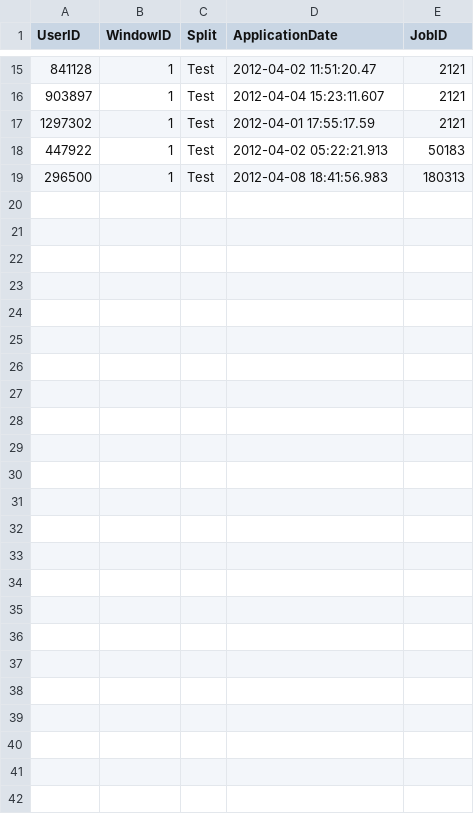
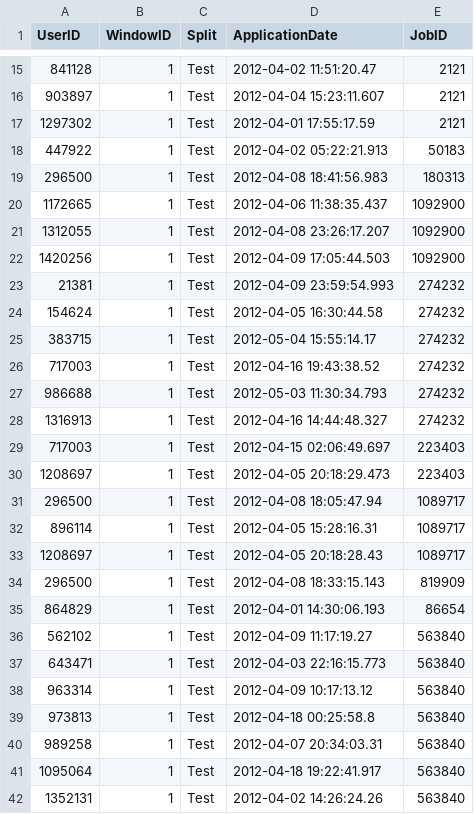
Before and after one commit to JimmyLin192/RecommenderSystem, a TSV file: codebases/sampleData/sampled_test_apps.tsv, drawn as a sheet; only a part is shown, gaps mark what is left out.

```diff
--- a/codebases/sampleData/sampled_test_apps.tsv
+++ b/codebases/sampleData/sampled_test_apps.tsv
@@ -19 +19,24 @@ UserID	WindowID	Split	ApplicationDate	JobID
 296500	1	Test	2012-04-08 18:41:56.983	180313
+1172665	1	Test	2012-04-06 11:38:35.437	1092900
+1312055	1	Test	2012-04-08 23:26:17.207	1092900
+1420256	1	Test	2012-04-09 17:05:44.503	1092900
+21381	1	Test	2012-04-09 23:59:54.993	274232
+154624	1	Test	2012-04-05 16:30:44.58	274232
+383715	1	Test	2012-05-04 15:55:14.17	274232
+717003	1	Test	2012-04-16 19:43:38.52	274232
+986688	1	Test	2012-05-03 11:30:34.793	274232
+1316913	1	Test	2012-04-16 14:44:48.327	274232
+717003	1	Test	2012-04-15 02:06:49.697	223403
+1208697	1	Test	2012-04-05 20:18:29.473	223403
+296500	1	Test	2012-04-08 18:05:47.94	1089717
+896114	1	Test	2012-04-05 15:28:16.31	1089717
+1208697	1	Test	2012-04-05 20:18:28.43	1089717
+296500	1	Test	2012-04-08 18:33:15.143	819909
+864829	1	Test	2012-04-01 14:30:06.193	86654
+562102	1	Test	2012-04-09 11:17:19.27	563840
+643471	1	Test	2012-04-03 22:16:15.773	563840
+963314	1	Test	2012-04-09 10:17:13.12	563840
+973813	1	Test	2012-04-18 00:25:58.8	563840
+989258	1	Test	2012-04-07 20:34:03.31	563840
+1095064	1	Test	2012-04-18 19:22:41.917	563840
+1352131	1	Test	2012-04-02 14:26:24.26	563840
```
Also changed, not shown: codebases/sampleData/sampled_train_apps.tsv, 2 other files.
